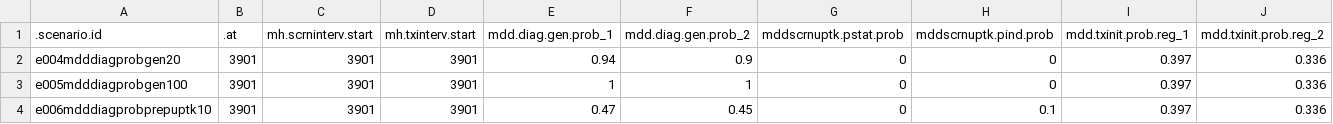
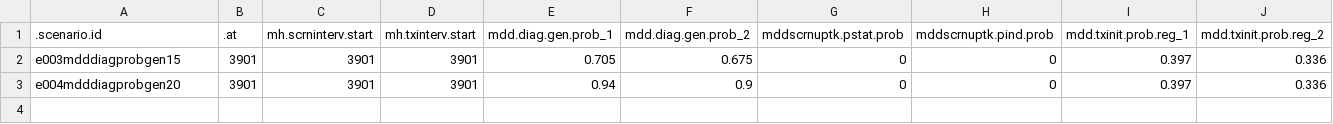
Before and after one commit to EpiModel/StigmaDepressionHIV, a CSV file: data/input/mddscenarios_tbl2E02.csv, drawn as a sheet; only a part is shown; removed rows and columns are numbered as before the commit, all else as after; rows hold the shown columns only; the diff names each change by its address in the sheet, - before the commit and + after, or states it on an @@ line.

Commit message:
Update mddscenarios_tbl2E02.csv

```diff
--- a/data/input/mddscenarios_tbl2E02.csv
+++ b/data/input/mddscenarios_tbl2E02.csv
+row 2: e003mdddiagprobgen15 | 3901 | 3901 | 3901 | 0.705 | 0.675 | 0 | 0 | 0.397 | 0.336
-row 3: e005mdddiagprobgen100 | 3901 | 3901 | 3901 | 1 | 1 | 0 | 0 | 0.397 | 0.336
-row 4: e006mdddiagprobprepuptk10 | 3901 | 3901 | 3901 | 0.47 | 0.45 | 0 | 0.1 | 0.397 | 0.336
```
